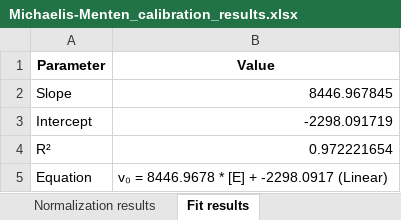
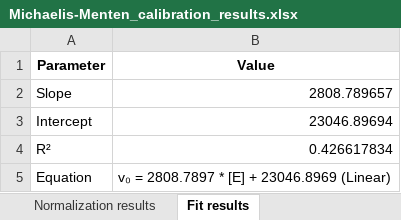
Before and after one commit to hyacinth1126/protease-simulator-3, an Excel workbook: Michaelis-Menten_calibration_results.xlsx, sheet Fit results, drawn as a sheet; values as stored, in another font and other column widths than the file's, no borders; the diff names each change by its address in the sheet, - before the commit and + after, or states it on an @@ line.

```diff
--- a/Michaelis-Menten_calibration_results.xlsx (sheet Fit results)
+++ b/Michaelis-Menten_calibration_results.xlsx (sheet Fit results)
-B2 (Value): 8446.967845
+B2 (Value): 2808.789657
-B3 (Value): -2298.091719
+B3 (Value): 23046.89694
-B4 (Value): 0.972221654
+B4 (Value): 0.426617834
-B5 (Value): v₀ = 8446.9678 * [E] + -2298.0917 (Linear)
+B5 (Value): v₀ = 2808.7897 * [E] + 23046.8969 (Linear)
```
Also changed, not shown: sheet Time–FLU Interpolated curves, sheet Experimental data, sheet Model simulation input, sheet Normalization results, 2 other files.
